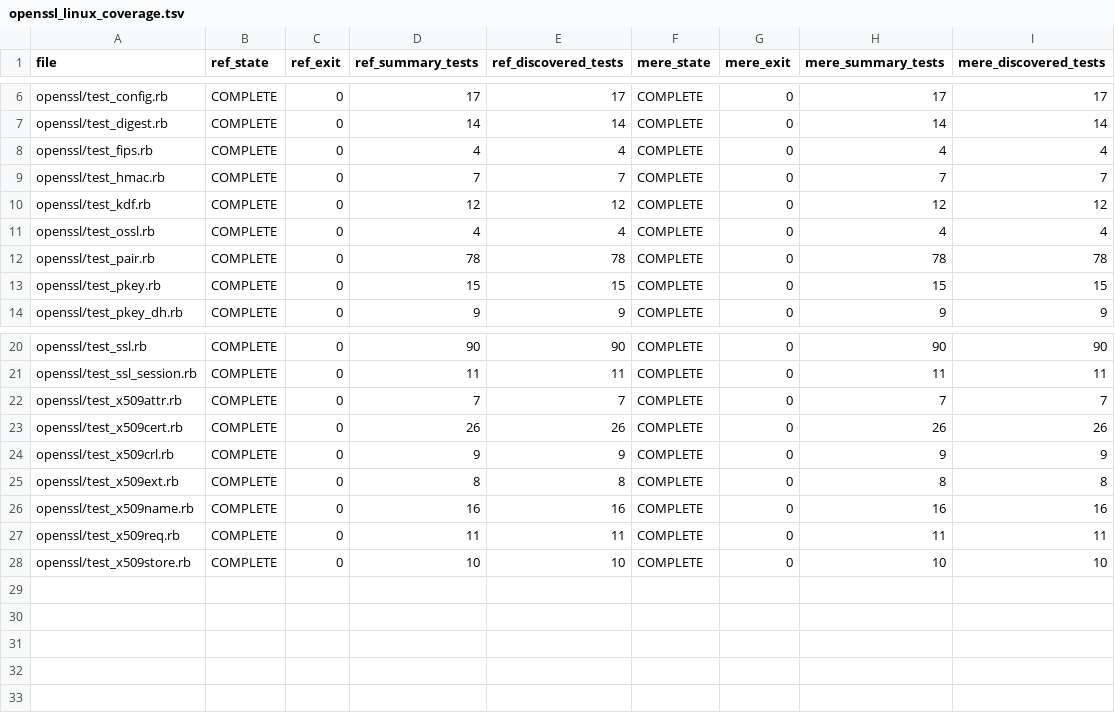
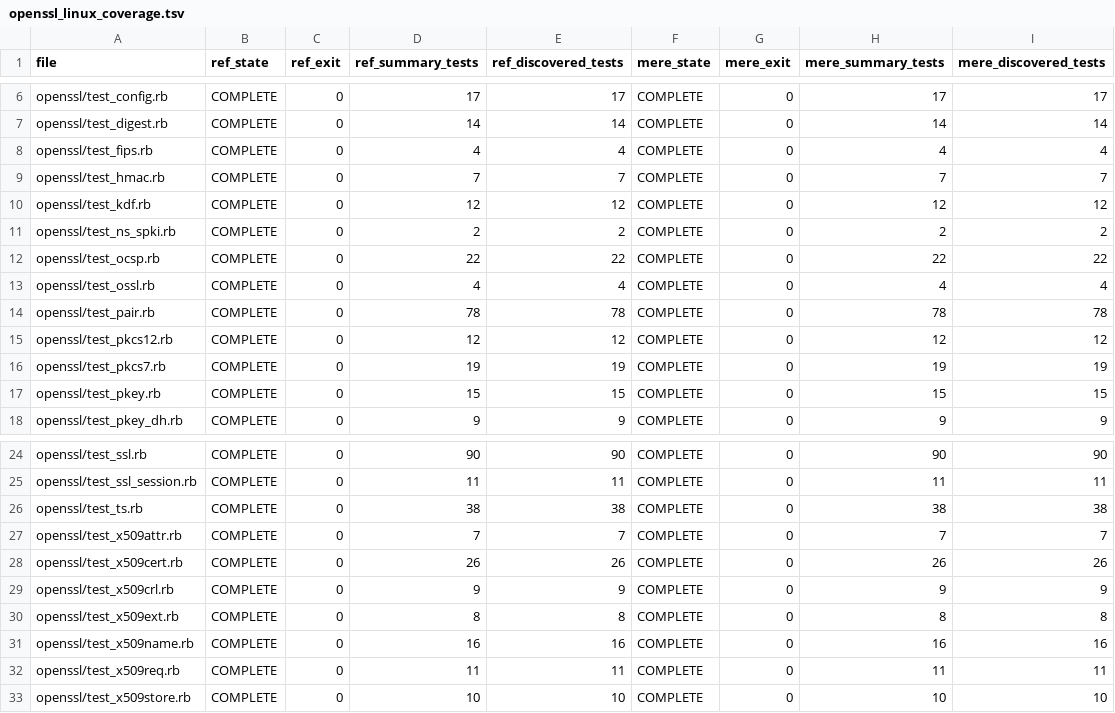
Before and after one commit to 284km/mere-ruby, a TSV file: unittest/openssl_linux_coverage.tsv, drawn as a sheet; only a part is shown, gaps mark what is left out; the diff names each change by its address in the sheet, - before the commit and + after, or states it on an @@ line.

```diff
--- a/unittest/openssl_linux_coverage.tsv
+++ b/unittest/openssl_linux_coverage.tsv
+row 11: openssl/test_ns_spki.rb | COMPLETE | 0 | 2 | 2 | COMPLETE | 0 | 2 | 2
+row 12: openssl/test_ocsp.rb | COMPLETE | 0 | 22 | 22 | COMPLETE | 0 | 22 | 22
+row 15: openssl/test_pkcs12.rb | COMPLETE | 0 | 12 | 12 | COMPLETE | 0 | 12 | 12
+row 16: openssl/test_pkcs7.rb | COMPLETE | 0 | 19 | 19 | COMPLETE | 0 | 19 | 19
+row 26: openssl/test_ts.rb | COMPLETE | 0 | 38 | 38 | COMPLETE | 0 | 38 | 38
```
Also changed, not shown: unittest/openssl_coverage.tsv, 16 other files.
